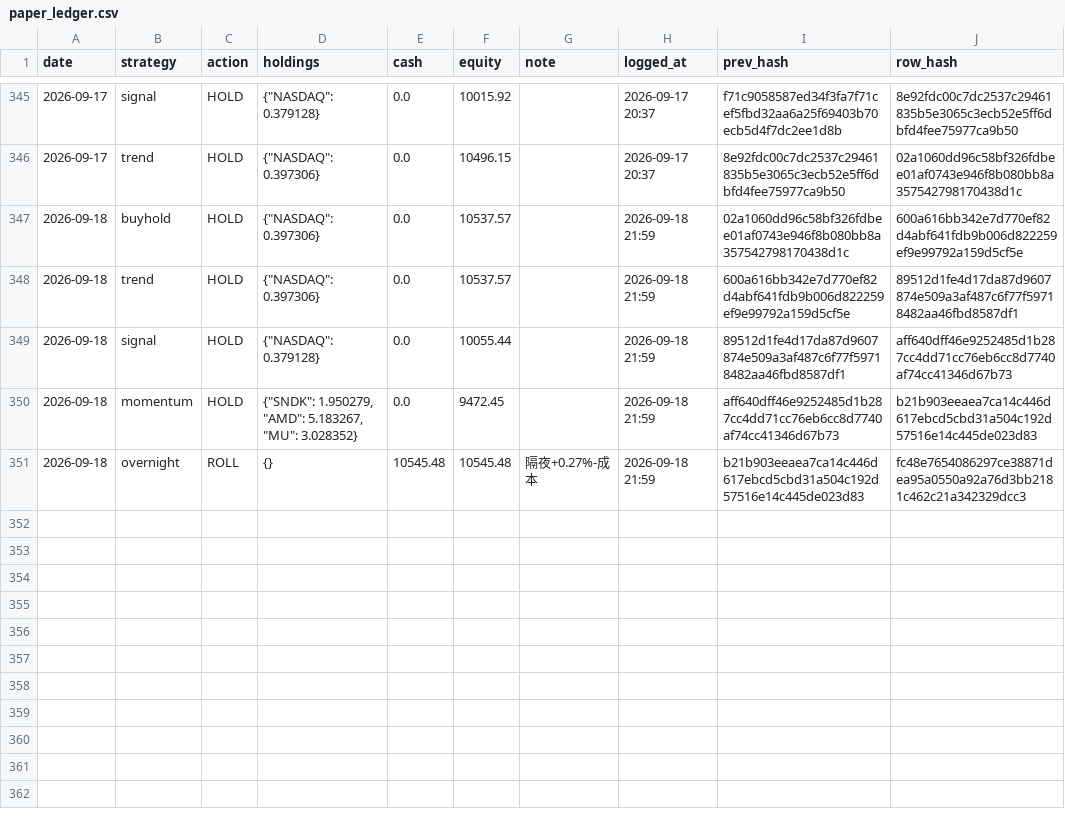
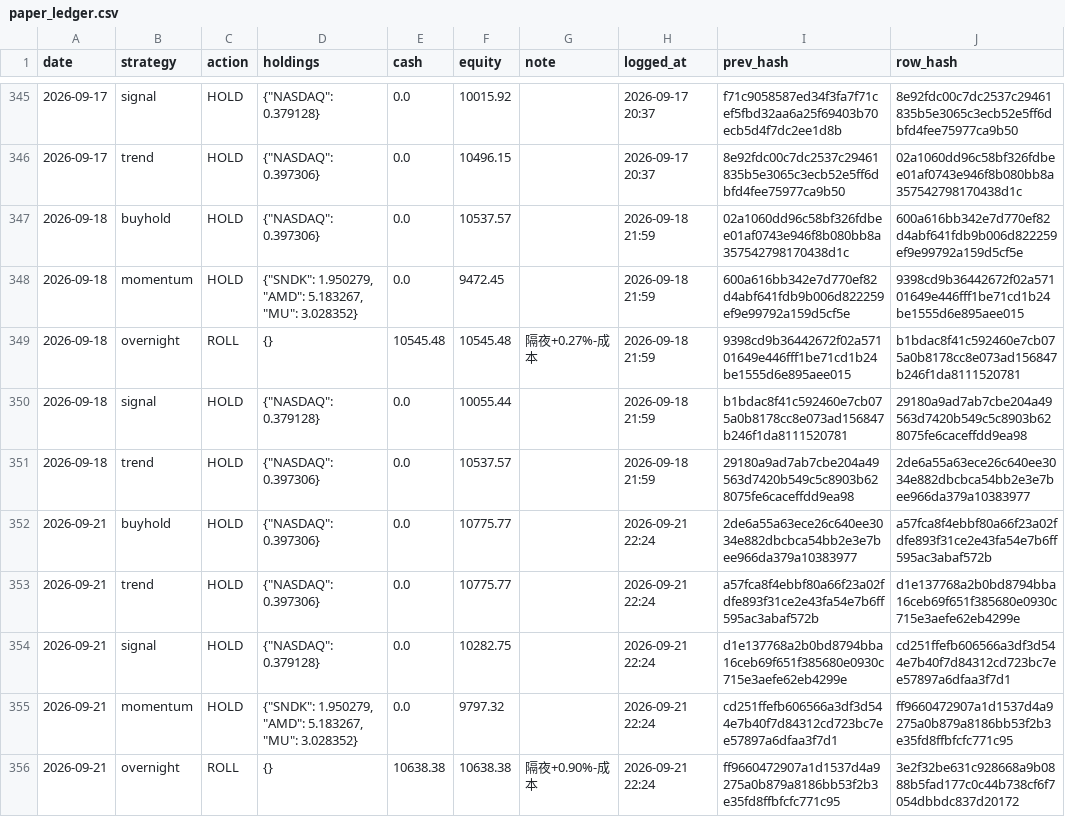
Before and after one commit to Vambrocop/valpha-lab, a CSV file: market-analysis/data/processed/paper_ledger.csv, drawn as a sheet; only a part is shown, gaps mark what is left out.

```diff
--- a/market-analysis/data/processed/paper_ledger.csv
+++ b/market-analysis/data/processed/paper_ledger.csv
@@ -347,5 +347,10 @@ date,strategy,action,holdings,cash,equity,note,logged_at,prev_hash,row_hash
 2026-09-18,buyhold,HOLD,"{""NASDAQ"": 0.397306}",0.0,10537.57,,2026-09-18 21:59,02a1060dd96c58bf326fdbee01af0743e946f8b080bb8a357542798170438d1c,600a616bb342e7d770ef82d4abf641fdb9b006d822259ef9e99792a159d5cf5e
-2026-09-18,trend,HOLD,"{""NASDAQ"": 0.397306}",0.0,10537.57,,2026-09-18 21:59,600a616bb342e7d770ef82d4abf641fdb9b006d822259ef9e99792a159d5cf5e,89512d1fe4d17da87d9607874e509a3af487c6f77f59718482aa46fbd8587df1
-2026-09-18,signal,HOLD,"{""NASDAQ"": 0.379128}",0.0,10055.44,,2026-09-18 21:59,89512d1fe4d17da87d9607874e509a3af487c6f77f59718482aa46fbd8587df1,aff640dff46e9252485d1b287cc4dd71cc76eb6cc8d7740af74cc41346d67b73
-2026-09-18,momentum,HOLD,"{""SNDK"": 1.950279, ""AMD"": 5.183267, ""MU"": 3.028352}",0.0,9472.45,,2026-09-18 21:59,aff640dff46e9252485d1b287cc4dd71cc76eb6cc8d7740af74cc41346d67b73,b21b903eeaea7ca14c446d617ebcd5cbd31a504c192d57516e14c445de023d83
-2026-09-18,overnight,ROLL,{},10545.48,10545.48,隔夜+0.27%-成本,2026-09-18 21:59,b21b903eeaea7ca14c446d617ebcd5cbd31a504c192d57516e14c445de023d83,fc48e7654086297ce38871dea95a0550a92a76d3bb2181c462c21a342329dcc3
+2026-09-18,momentum,HOLD,"{""SNDK"": 1.950279, ""AMD"": 5.183267, ""MU"": 3.028352}",0.0,9472.45,,2026-09-18 21:59,600a616bb342e7d770ef82d4abf641fdb9b006d822259ef9e99792a159d5cf5e,9398cd9b36442672f02a57101649e446fff1be71cd1b24be1555d6e895aee015
+2026-09-18,overnight,ROLL,{},10545.48,10545.48,隔夜+0.27%-成本,2026-09-18 21:59,9398cd9b36442672f02a57101649e446fff1be71cd1b24be1555d6e895aee015,b1bdac8f41c592460e7cb075a0b8178cc8e073ad156847b246f1da8111520781
+2026-09-18,signal,HOLD,"{""NASDAQ"": 0.379128}",0.0,10055.44,,2026-09-18 21:59,b1bdac8f41c592460e7cb075a0b8178cc8e073ad156847b246f1da8111520781,29180a9ad7ab7cbe204a49563d7420b549c5c8903b628075fe6caceffdd9ea98
+2026-09-18,trend,HOLD,"{""NASDAQ"": 0.397306}",0.0,10537.57,,2026-09-18 21:59,29180a9ad7ab7cbe204a49563d7420b549c5c8903b628075fe6caceffdd9ea98,2de6a55a63ece26c640ee3034e882dbcbca54bb2e3e7bee966da379a10383977
+2026-09-21,buyhold,HOLD,"{""NASDAQ"": 0.397306}",0.0,10775.77,,2026-09-21 22:24,2de6a55a63ece26c640ee3034e882dbcbca54bb2e3e7bee966da379a10383977,a57fca8f4ebbf80a66f23a02fdfe893f31ce2e43fa54e7b6ff595ac3abaf572b
+2026-09-21,trend,HOLD,"{""NASDAQ"": 0.397306}",0.0,10775.77,,2026-09-21 22:24,a57fca8f4ebbf80a66f23a02fdfe893f31ce2e43fa54e7b6ff595ac3abaf572b,d1e137768a2b0bd8794bba16ceb69f651f385680e0930c715e3aefe62eb4299e
+2026-09-21,signal,HOLD,"{""NASDAQ"": 0.379128}",0.0,10282.75,,2026-09-21 22:24,d1e137768a2b0bd8794bba16ceb69f651f385680e0930c715e3aefe62eb4299e,cd251ffefb606566a3df3d544e7b40f7d84312cd723bc7ee57897a6dfaa3f7d1
+2026-09-21,momentum,HOLD,"{""SNDK"": 1.950279, ""AMD"": 5.183267, ""MU"": 3.028352}",0.0,9797.32,,2026-09-21 22:24,cd251ffefb606566a3df3d544e7b40f7d84312cd723bc7ee57897a6dfaa3f7d1,ff9660472907a1d1537d4a9275a0b879a8186bb53f2b3e35fd8ffbfcfc771c95
+2026-09-21,overnight,ROLL,{},10638.38,10638.38,隔夜+0.90%-成本,2026-09-21 22:24,ff9660472907a1d1537d4a9275a0b879a8186bb53f2b3e35fd8ffbfcfc771c95,3e2f32be631c928668a9b0888b5fad177c0c44b738cf6f7054dbbdc837d20172
```
Also changed, not shown: market-analysis/data/processed/prediction_log.csv, 18 other files.
